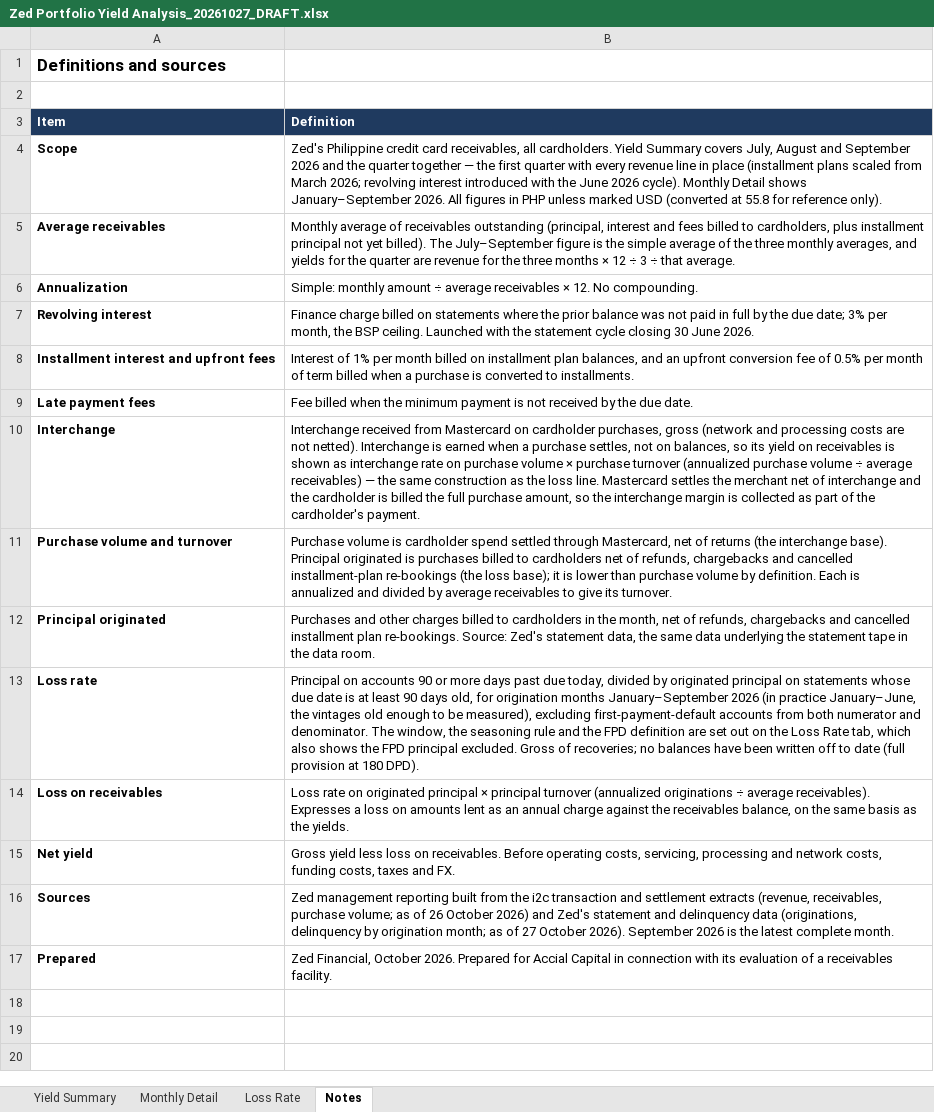
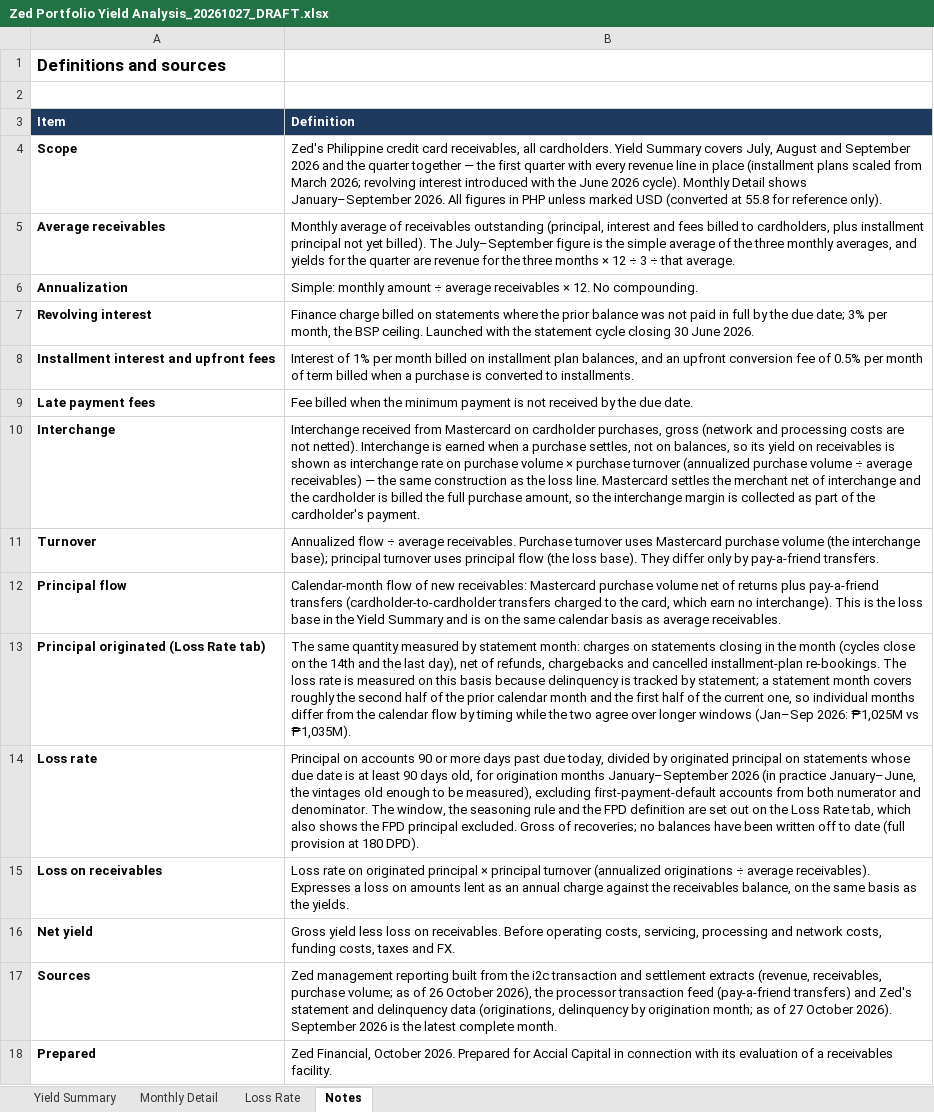
Before and after one commit to STAbraham/debt_dd, an Excel workbook: Prior Responses (outside data room)/Zed Portfolio Yield Analysis_20261027_DRAFT.xlsx, sheet Notes, drawn as a sheet; values as stored, in another font and other column widths than the file's, no borders; removed rows and columns are numbered as before the commit, all else as after; the diff names each change by its address in the sheet, - before the commit and + after, or states it on an @@ line.

Commit message:
Item 16: calendar-month principal flow (purchase volume + pay-a-friend) as loss base; pay-a-friend CSV filed; tracker v30

```diff
--- a/Prior Responses (outside data room)/Zed Portfolio Yield Analysis_20261027_DRAFT.xlsx (sheet Notes)
+++ b/Prior Responses (outside data room)/Zed Portfolio Yield Analysis_20261027_DRAFT.xlsx (sheet Notes)
-row 11: Purchase volume and turnover | Purchase volume is cardholder spend settled through Mastercard, net of returns (the interchange base). Principal originated is purchases billed to cardholders net of refunds, chargebacks and cancelled installment-plan re-bookings (the loss base); it is lower than purchase volume by definition. Each is annualized and divided by average receivables to give its turnover.
-row 12: Principal originated | Purchases and other charges billed to cardholders in the month, net of refunds, chargebacks and cancelled installment plan re-bookings. Source: Zed's statement data, the same data underlying the statement tape in the data room.
+row 11: Turnover | Annualized flow ÷ average receivables. Purchase turnover uses Mastercard purchase volume (the interchange base); principal turnover uses principal flow (the loss base). They differ only by pay-a-friend transfers.
+row 12: Principal flow | Calendar-month flow of new receivables: Mastercard purchase volume net of returns plus pay-a-friend transfers (cardholder-to-cardholder transfers charged to the card, which earn no interchange). This is the loss base in the Yield Summary and is on the same calendar basis as average receivables.
+row 13: Principal originated (Loss Rate tab) | The same quantity measured by statement month: charges on statements closing in the month (cycles close on the 14th and the last day), net of refunds, chargebacks and cancelled installment-plan re-bookings. The loss rate is measured on this basis because delinquency is tracked by statement; a statement month covers roughly the second half of the prior calendar month and the first half of the current one, so individual months differ from the calendar flow by timing while the two agree over longer windows (Jan–Sep 2026: ₱1,025M vs ₱1,035M).
-B17 (Definition): …26 October 2026) and Zed's…
+B17 (Definition): …26 October 2026), the processor transaction feed (pay-a-friend transfers) and Zed's…
```
Also changed, not shown: sheet Monthly Detail, sheet Yield Summary, 5 other files.
